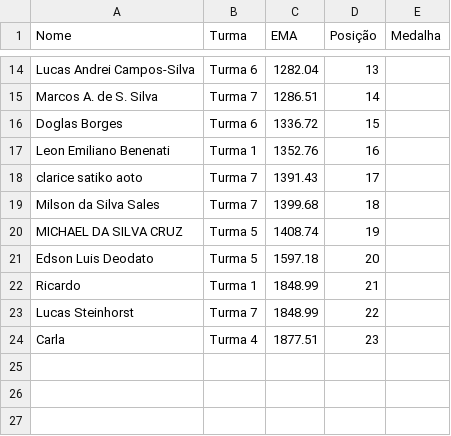
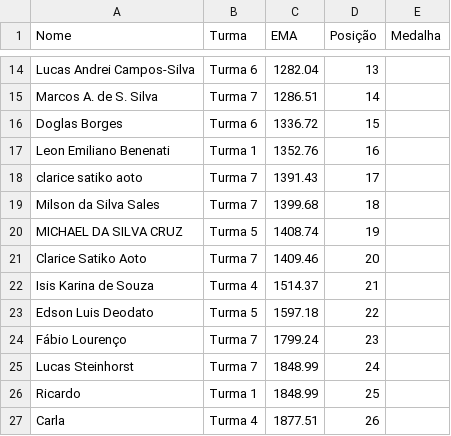
Before and after one commit to gitflai/ranking, a CSV file: 4compMLflairank.csv, drawn as a sheet; only a part is shown, gaps mark what is left out.

```diff
--- a/4compMLflairank.csv
+++ b/4compMLflairank.csv
@@ -20,5 +20,8 @@ Milson da Silva Sales,Turma 7,1399.68,18,
 MICHAEL DA SILVA CRUZ,Turma 5,1408.74,19,
-Edson Luis Deodato,Turma 5,1597.18,20,
-Ricardo,Turma 1,1848.99,21,
-Lucas Steinhorst,Turma 7,1848.99,22,
-Carla,Turma 4,1877.51,23,
+Clarice Satiko Aoto,Turma 7,1409.46,20,
+Isis Karina de Souza,Turma 4,1514.37,21,
+Edson Luis Deodato,Turma 5,1597.18,22,
+Fábio Lourenço,Turma 7,1799.24,23,
+Lucas Steinhorst,Turma 7,1848.99,24,
+Ricardo,Turma 1,1848.99,25,
+Carla,Turma 4,1877.51,26,
```
Also changed, not shown: 4compMLflai.csv.
